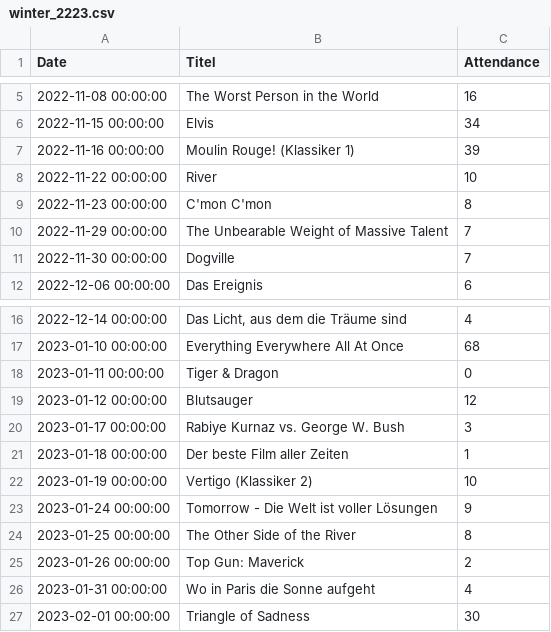
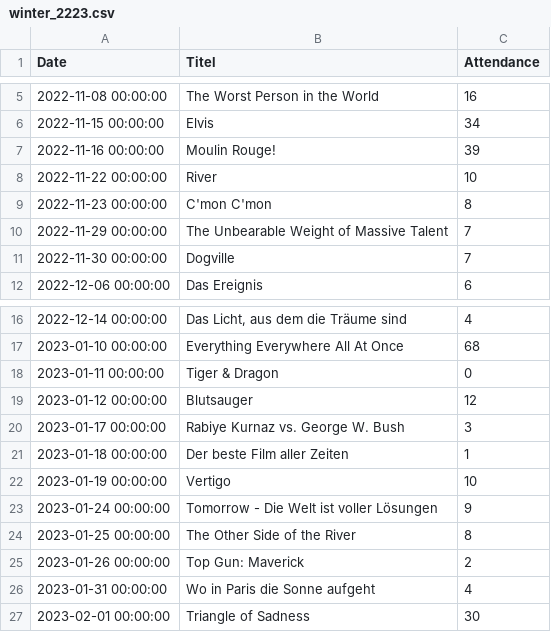
Before and after one commit to Tisinti/K.I.no, a CSV file: data/raw/winter_2223.csv, drawn as a sheet; only a part is shown, gaps mark what is left out.

```diff
--- a/data/raw/winter_2223.csv
+++ b/data/raw/winter_2223.csv
@@ -6,3 +6,3 @@ Date,Titel,Attendance
 2022-11-15 00:00:00,Elvis,34
-2022-11-16 00:00:00,Moulin Rouge! (Klassiker 1),39
+2022-11-16 00:00:00,Moulin Rouge! ,39
 2022-11-22 00:00:00,River,10
@@ -21,3 +21,3 @@ Date,Titel,Attendance
 2023-01-18 00:00:00,Der beste Film aller Zeiten,1
-2023-01-19 00:00:00,Vertigo (Klassiker 2),10
+2023-01-19 00:00:00,Vertigo ,10
 2023-01-24 00:00:00,Tomorrow - Die Welt ist voller Lösungen,9
```
Also changed, not shown: 5 other files.
